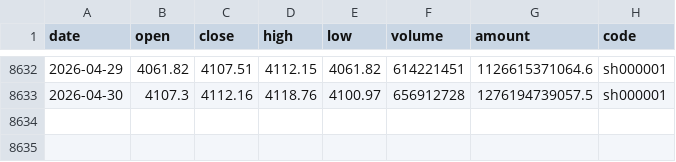
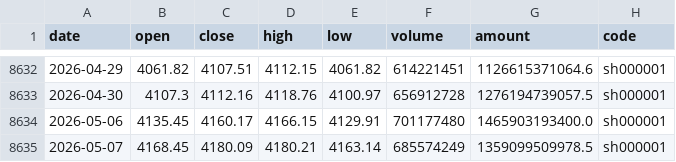
Before and after one commit to chenzt2020/quant, a CSV file: data/index/sh000001.csv, drawn as a sheet; only a part is shown, gaps mark what is left out; the diff names each change by its address in the sheet, - before the commit and + after, or states it on an @@ line.

```diff
--- a/data/index/sh000001.csv
+++ b/data/index/sh000001.csv
+row 8634: 2026-05-06 | 4135.45 | 4160.17 | 4166.15 | 4129.91 | 701177480 | 1465903193400.0 | sh000001
+row 8635: 2026-05-07 | 4168.45 | 4180.09 | 4180.21 | 4163.14 | 685574249 | 1359099509978.5 | sh000001
```
Also changed, not shown: data/index/sh000852.csv, data/index/sh000905.csv, 8 other files.
